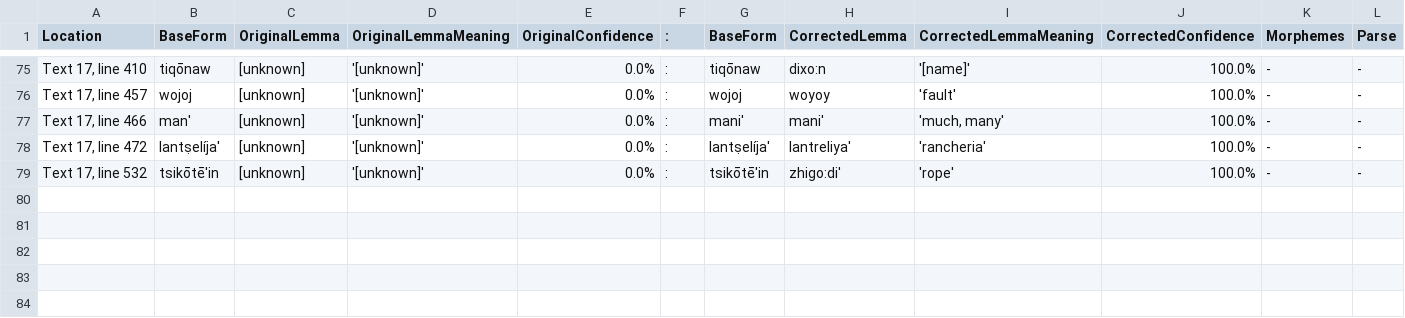
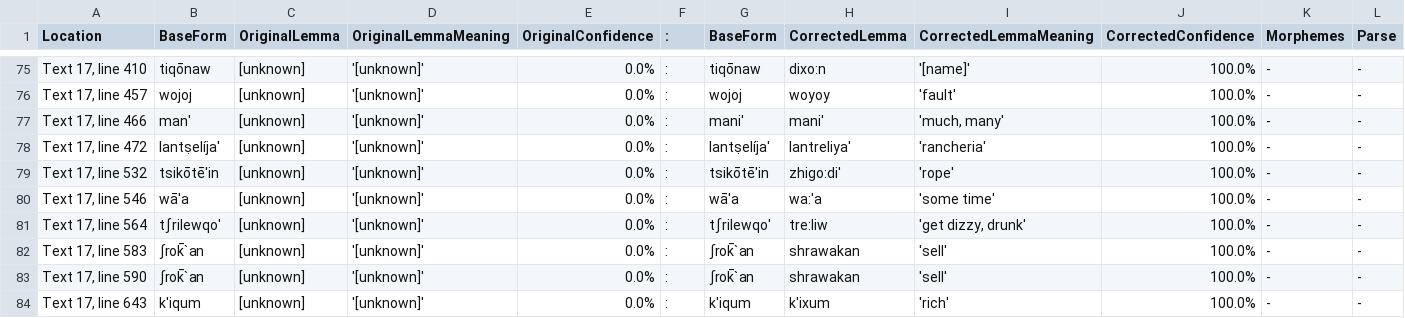
Before and after one commit to nathanmwhite/yowlumne_wield, a TSV file: processed_data/corrections.tsv, drawn as a sheet; only a part is shown, gaps mark what is left out; rows hold the shown columns only; the diff names each change by its address in the sheet, - before the commit and + after, or states it on an @@ line.

Commit message:
Update corrections.tsv

```diff
--- a/processed_data/corrections.tsv
+++ b/processed_data/corrections.tsv
+row 80: Text 17, line 546 | wā'a | [unknown] | '[unknown]' | 0.0% | : | wā'a | wa:'a | 'some time' | 100.0% | - | -
+row 81: Text 17, line 564 | tʃrilewqo' | [unknown] | '[unknown]' | 0.0% | : | tʃrilewqo' | tre:liw | 'get dizzy, drunk' | 100.0% | - | -
+row 82: Text 17, line 583 | ʃrok̄`an | [unknown] | '[unknown]' | 0.0% | : | ʃrok̄`an | shrawakan | 'sell' | 100.0% | - | -
+row 83: Text 17, line 590 | ʃrok̄`an | [unknown] | '[unknown]' | 0.0% | : | ʃrok̄`an | shrawakan | 'sell' | 100.0% | - | -
+row 84: Text 17, line 643 | k'iqum | [unknown] | '[unknown]' | 0.0% | : | k'iqum | k'ixum | 'rich' | 100.0% | - | -
```
